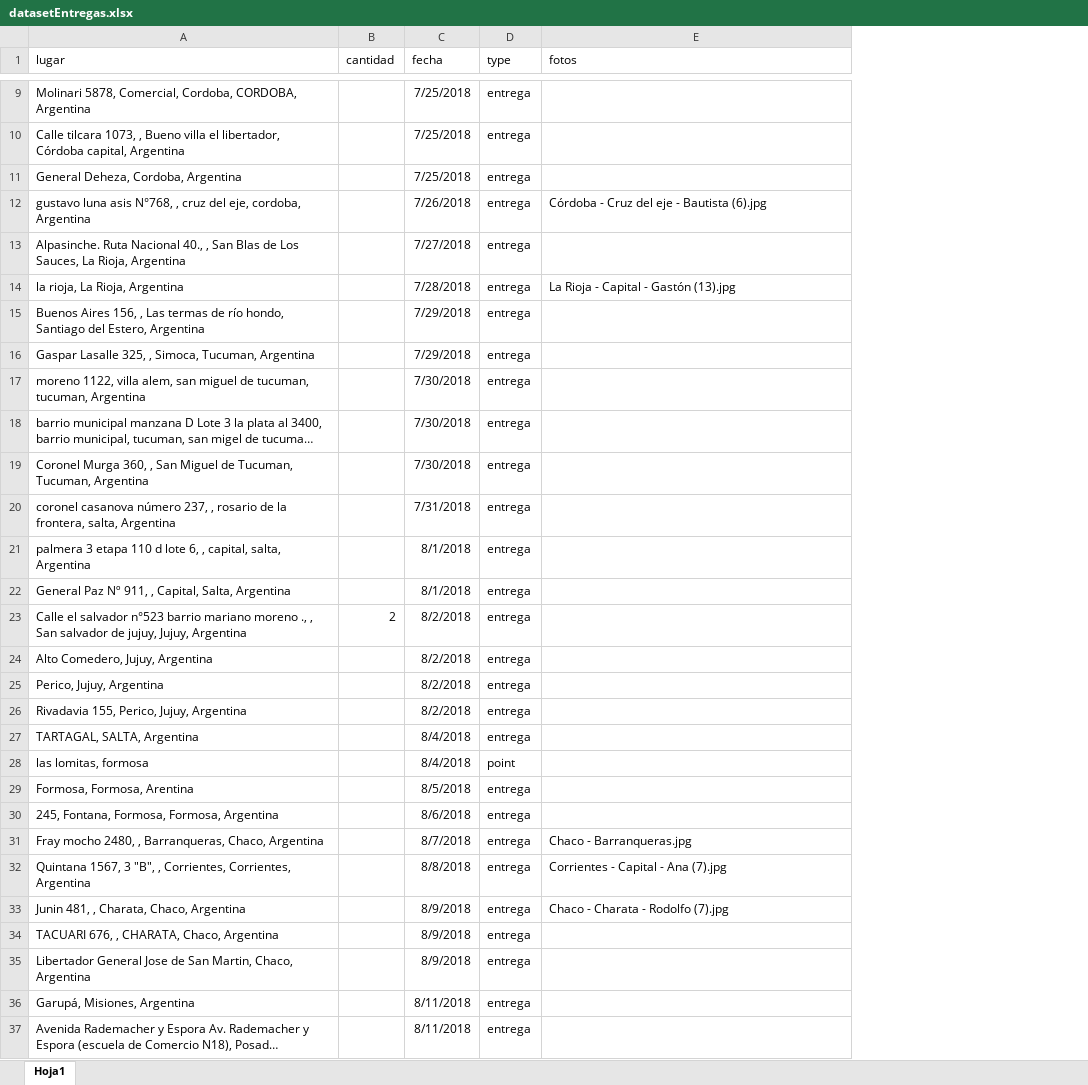
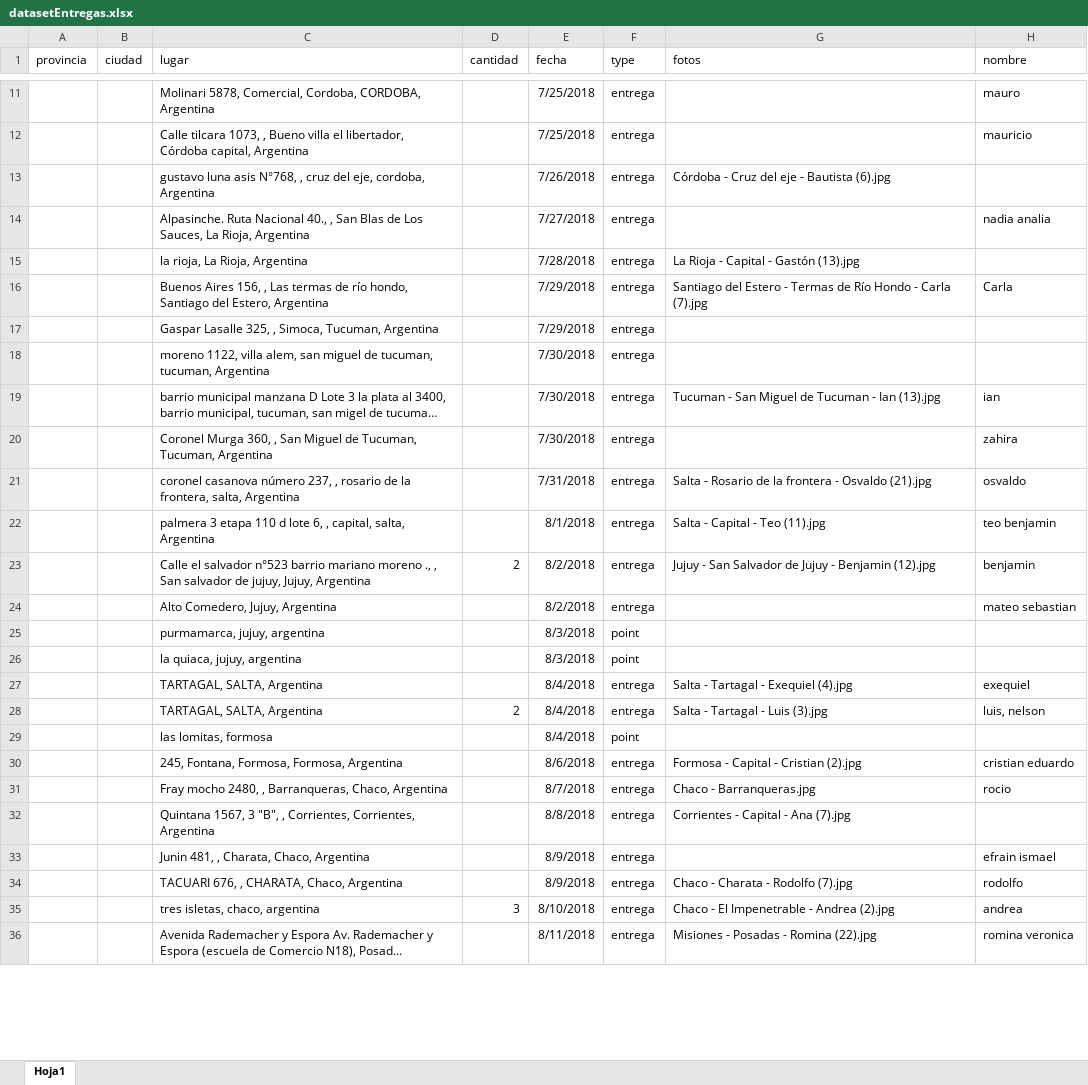
Before and after one commit to TheAtomicLab/AtomicLab.org, an Excel workbook: argentinaton/public/datasetEntregas.xlsx, sheet Hoja1, drawn as a sheet; only a part is shown, gaps mark what is left out; long unchanged cells end in …; values as stored, in another font and other column widths than the file's, no borders; conditional formats not drawn; removed rows and columns are numbered as before the commit, all else as after; the diff covers the shown part only; the diff names each change by its address in the sheet, - before the commit and + after, or states it on an @@ line.

Commit message:
Agregar fotos y boton "sobre argentinaton"

```diff
--- a/argentinaton/public/datasetEntregas.xlsx (sheet Hoja1)
+++ b/argentinaton/public/datasetEntregas.xlsx (sheet Hoja1)
+column A (provincia), empty
+column B (ciudad), empty
+column H (nombre), rows 11-24: mauro | mauricio |  | nadia analia |  | Carla |  |  | ian | zahira | osvaldo | teo benjamin | benjamin | mateo sebastian; row 27: exequiel; rows 30-34: cristian eduardo | rocio |  | efrain ismael | rodolfo; row 36: romina veronica
-row 11: General Deheza, Cordoba, Argentina |  | 7/25/2018 | entrega
-G16 (fotos): (empty)
+G16 (fotos): Santiago del Estero - Termas de Río Hondo - Carla (7).jpg
-G19 (fotos): (empty)
+G19 (fotos): Tucuman - San Miguel de Tucuman - Ian (13).jpg
-G21 (fotos): (empty)
+G21 (fotos): Salta - Rosario de la frontera - Osvaldo (21).jpg
-G22 (fotos): (empty)
+G22 (fotos): Salta - Capital - Teo (11).jpg
-row 22: General Paz Nº 911, , Capital, Salta, Argentina |  | 8/1/2018 | entrega
-G23 (fotos): (empty)
+G23 (fotos): Jujuy - San Salvador de Jujuy - Benjamin (12).jpg
-row 25: Perico, Jujuy, Argentina |  | 8/2/2018 | entrega
-row 26: Rivadavia 155, Perico, Jujuy, Argentina |  | 8/2/2018 | entrega
+row 25:  |  | purmamarca, jujuy, argentina |  | 8/3/2018 | point
+row 26:  |  | la quiaca, jujuy, argentina |  | 8/3/2018 | point
-G27 (fotos): (empty)
+G27 (fotos): Salta - Tartagal - Exequiel (4).jpg
+row 28:  |  | TARTAGAL, SALTA, Argentina | 2 | 8/4/2018 | entrega | Salta - Tartagal - Luis (3).jpg | luis, nelson
-row 29: Formosa, Formosa, Arentina |  | 8/5/2018 | entrega
-G30 (fotos): (empty)
+G30 (fotos): Formosa - Capital - Cristian (2).jpg
-G33 (fotos): Chaco - Charata - Rodolfo (7).jpg
+G33 (fotos): (empty)
-G34 (fotos): (empty)
+G34 (fotos): Chaco - Charata - Rodolfo (7).jpg
-row 35: Libertador General Jose de San Martin, Chaco, Argentina |  | 8/9/2018 | entrega
-row 36: Garupá, Misiones, Argentina |  | 8/11/2018 | entrega
+row 35:  |  | tres isletas, chaco, argentina | 3 | 8/10/2018 | entrega | Chaco - El Impenetrable - Andrea (2).jpg | andrea
-G36 (fotos): (empty)
+G36 (fotos): Misiones - Posadas - Romina (22).jpg
```
Also changed, not shown: 5 added rows, 4 removed rows and 7 edited cells elsewhere in this sheet, 38 other files.
